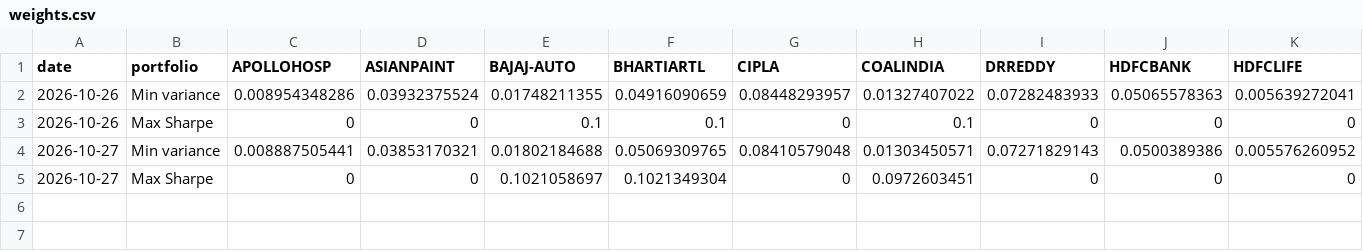
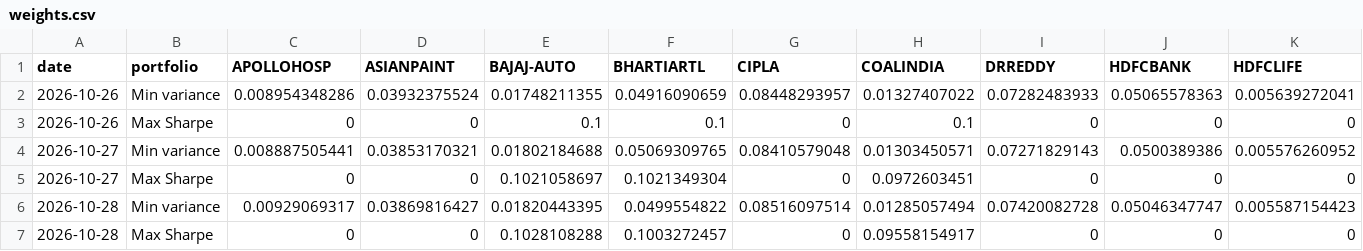
Before and after one commit to khatuaryan10-ops/nifty50-portfolio-risk-models, a CSV file: data/weights.csv, drawn as a sheet; only a part is shown; rows hold the shown columns only; the diff names each change by its address in the sheet, - before the commit and + after, or states it on an @@ line.

```diff
--- a/data/weights.csv
+++ b/data/weights.csv
+row 6: 2026-10-28 | Min variance | 0.00929069317 | 0.03869816427 | 0.01820443395 | 0.0499554822 | 0.08516097514 | 0.01285057494 | 0.07420082728 | 0.05046347747 | 0.005587154423
+row 7: 2026-10-28 | Max Sharpe | 0 | 0 | 0.1028108288 | 0.1003272457 | 0 | 0.09558154917 | 0 | 0 | 0
```
Also changed, not shown: data/job_log.csv, data/prices_raw.csv, 4 other files.
